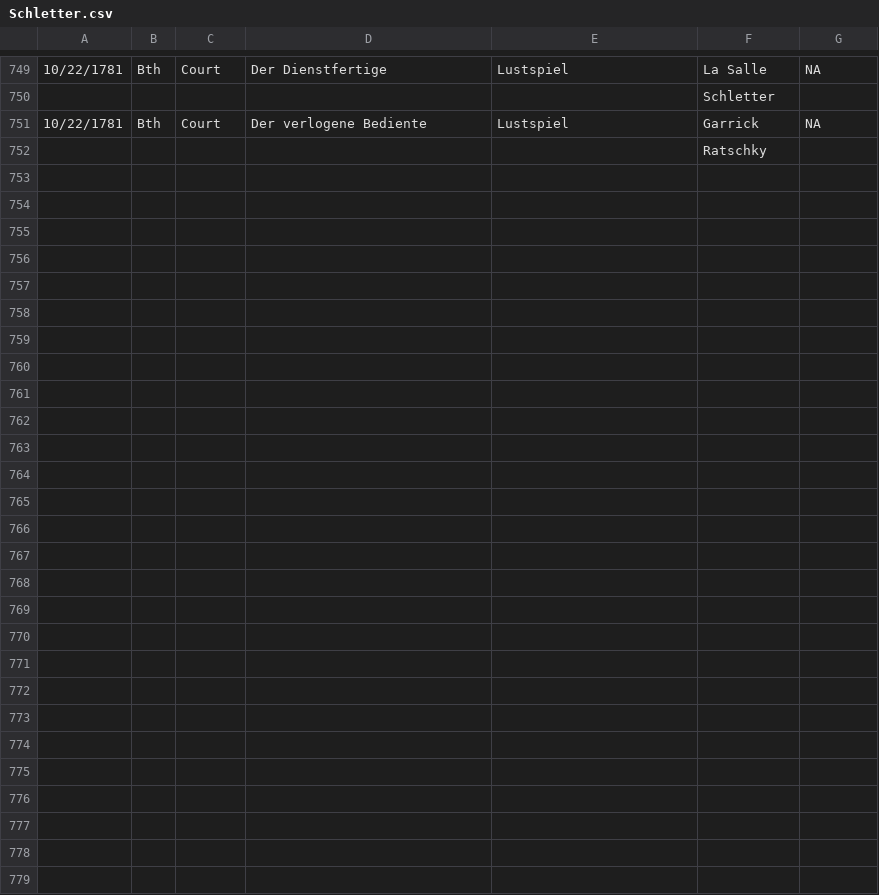
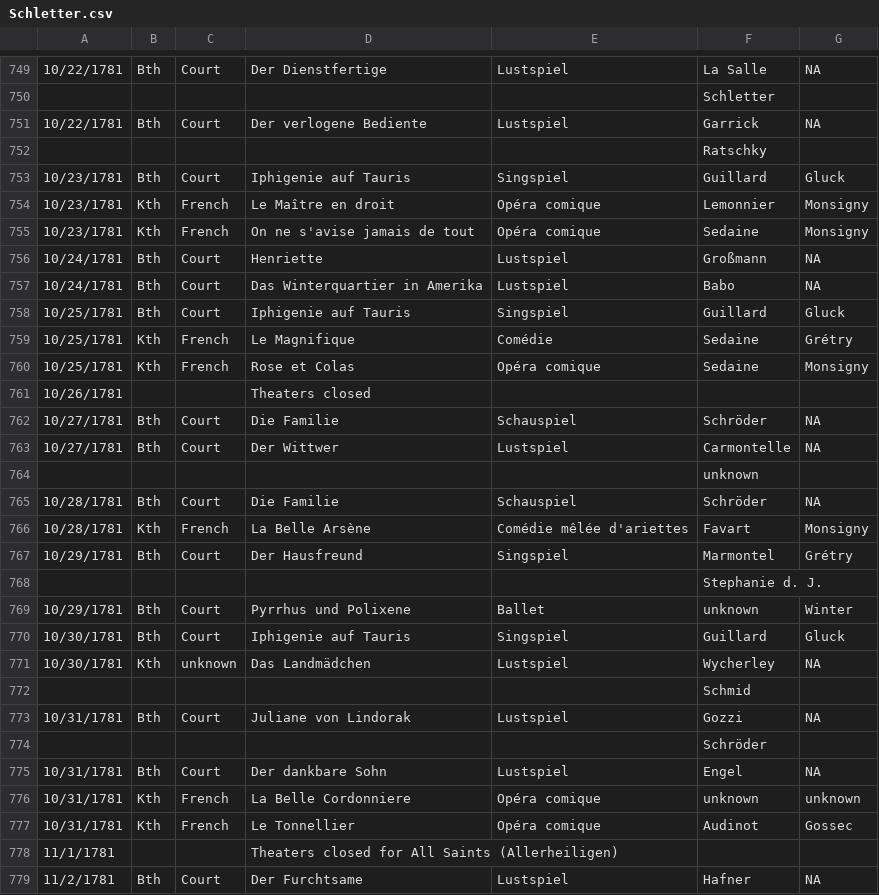
Before and after one commit to dexedge/schletter, a CSV file: Schletter.csv, drawn as a sheet; only a part is shown, gaps mark what is left out.

```diff
--- a/Schletter.csv
+++ b/Schletter.csv
@@ -752 +752,28 @@
 "","","","",,"Ratschky",
+"10/23/1781","Bth","Court","Iphigenie auf Tauris","Singspiel","Guillard","Gluck"
+"10/23/1781","Kth","French","Le Maître en droit","Opéra comique","Lemonnier","Monsigny"
+"10/23/1781","Kth","French","On ne s'avise jamais de tout","Opéra comique","Sedaine","Monsigny"
+"10/24/1781","Bth","Court","Henriette","Lustspiel","Großmann","NA"
+"10/24/1781","Bth","Court","Das Winterquartier in Amerika","Lustspiel","Babo","NA"
+"10/25/1781","Bth","Court","Iphigenie auf Tauris","Singspiel","Guillard","Gluck"
+"10/25/1781","Kth","French","Le Magnifique","Comédie","Sedaine","Grétry"
+"10/25/1781","Kth","French","Rose et Colas","Opéra comique","Sedaine","Monsigny"
+"10/26/1781","","","Theaters closed",,"",
+"10/27/1781","Bth","Court","Die Familie","Schauspiel","Schröder","NA"
+"10/27/1781","Bth","Court","Der Wittwer","Lustspiel","Carmontelle","NA"
+"","","","",,"unknown",
+"10/28/1781","Bth","Court","Die Familie","Schauspiel","Schröder","NA"
+"10/28/1781","Kth","French","La Belle Arsène","Comédie mêlée d'ariettes","Favart","Monsigny"
+"10/29/1781","Bth","Court","Der Hausfreund","Singspiel","Marmontel","Grétry"
+"","","","",,"Stephanie d. J.",
+"10/29/1781","Bth","Court","Pyrrhus und Polixene","Ballet","unknown","Winter"
+"10/30/1781","Bth","Court","Iphigenie auf Tauris","Singspiel","Guillard","Gluck"
+"10/30/1781","Kth","unknown","Das Landmädchen","Lustspiel","Wycherley","NA"
+"","","","",,"Schmid",
+"10/31/1781","Bth","Court","Juliane von Lindorak","Lustspiel","Gozzi","NA"
+"","","","",,"Schröder",
+"10/31/1781","Bth","Court","Der dankbare Sohn","Lustspiel","Engel","NA"
+"10/31/1781","Kth","French","La Belle Cordonniere","Opéra comique","unknown","unknown"
+"10/31/1781","Kth","French","Le Tonnellier","Opéra comique","Audinot","Gossec"
+"11/1/1781","","","Theaters closed for All Saints (Allerheiligen)",,"",
+"11/2/1781","Bth","Court","Der Furchtsame","Lustspiel","Hafner","NA"
```
Also changed, not shown: 1 other file.
